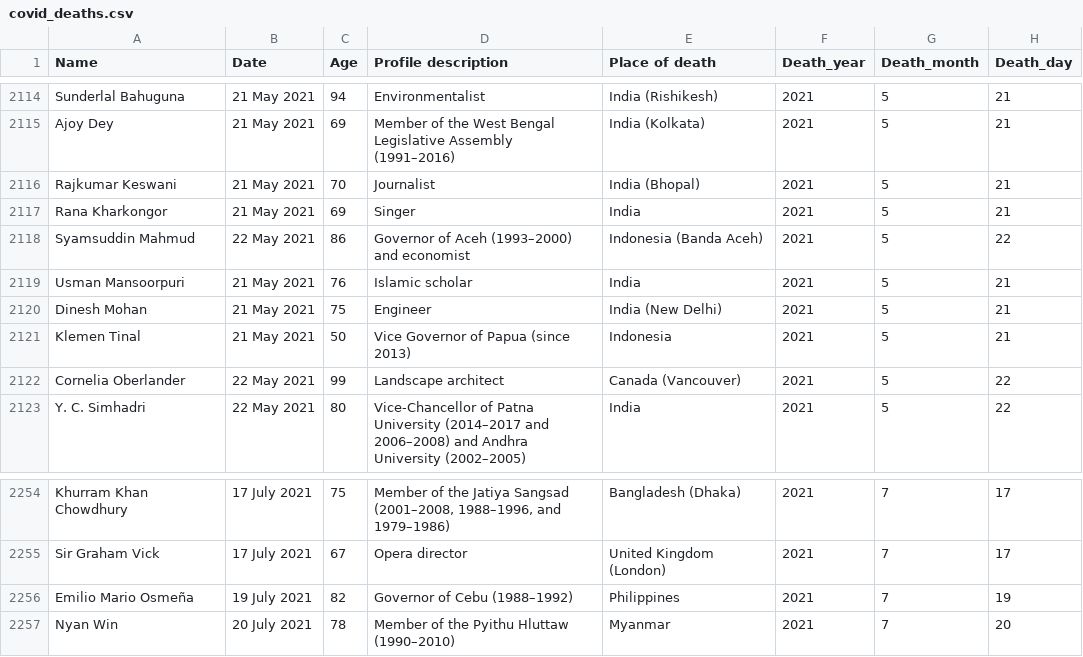
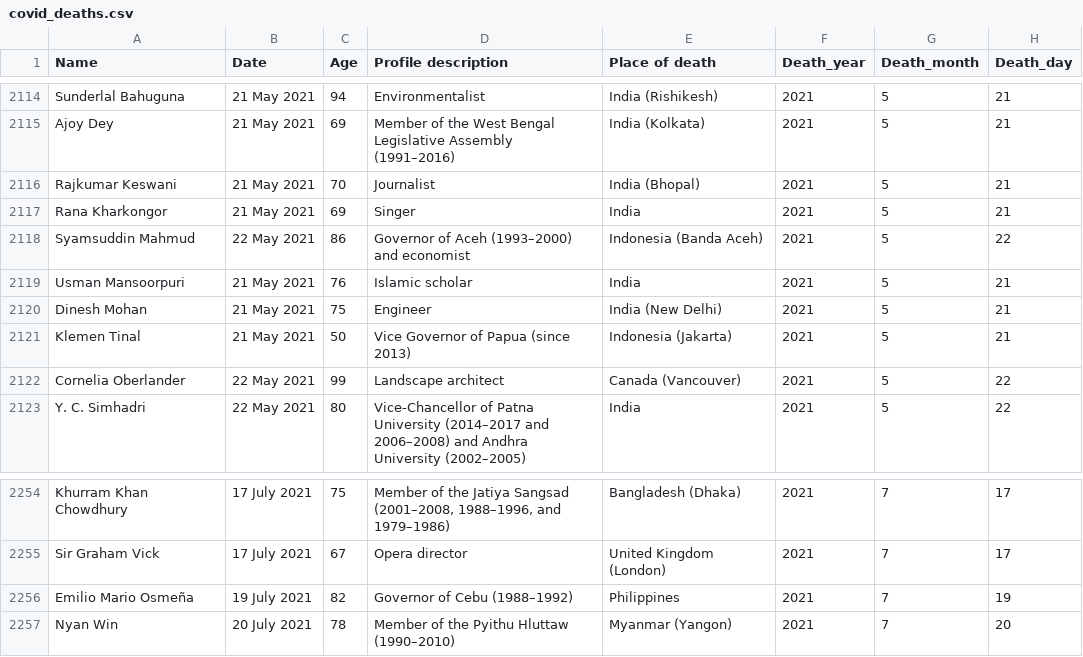
Before and after one commit to tunabellybella/wiki-scraper, a CSV file: covid_deaths.csv, drawn as a sheet; only a part is shown, gaps mark what is left out.

```diff
--- a/covid_deaths.csv
+++ b/covid_deaths.csv
@@ -2120,3 +2120,3 @@ Usman Mansoorpuri,21 May 2021,76,Islamic scholar,India,2021,5,21
 Dinesh Mohan,21 May 2021,75,Engineer,India (New Delhi),2021,5,21
-Klemen Tinal,21 May 2021,50,Vice Governor of Papua (since 2013),Indonesia,2021,5,21
+Klemen Tinal,21 May 2021,50,Vice Governor of Papua (since 2013),Indonesia (Jakarta),2021,5,21
 Cornelia Oberlander,22 May 2021,99,Landscape architect,Canada (Vancouver),2021,5,22
@@ -2256,2 +2256,2 @@ Sir Graham Vick,17 July 2021,67,Opera director,United Kingdom (London),2021,7,17
 Emilio Mario Osmeña,19 July 2021,82,Governor of Cebu (1988–1992),Philippines,2021,7,19
-Nyan Win,20 July 2021,78,Member of the Pyithu Hluttaw (1990–2010),Myanmar,2021,7,20
+Nyan Win,20 July 2021,78,Member of the Pyithu Hluttaw (1990–2010),Myanmar (Yangon),2021,7,20
```
